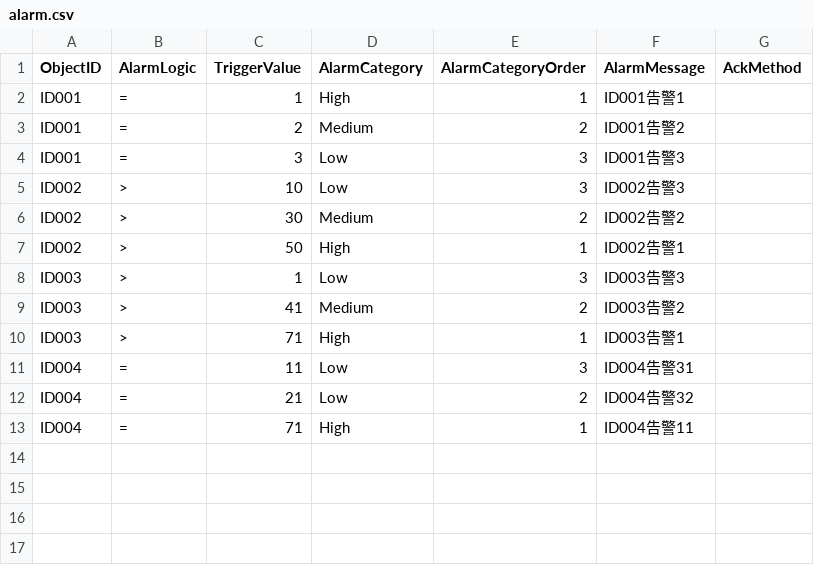
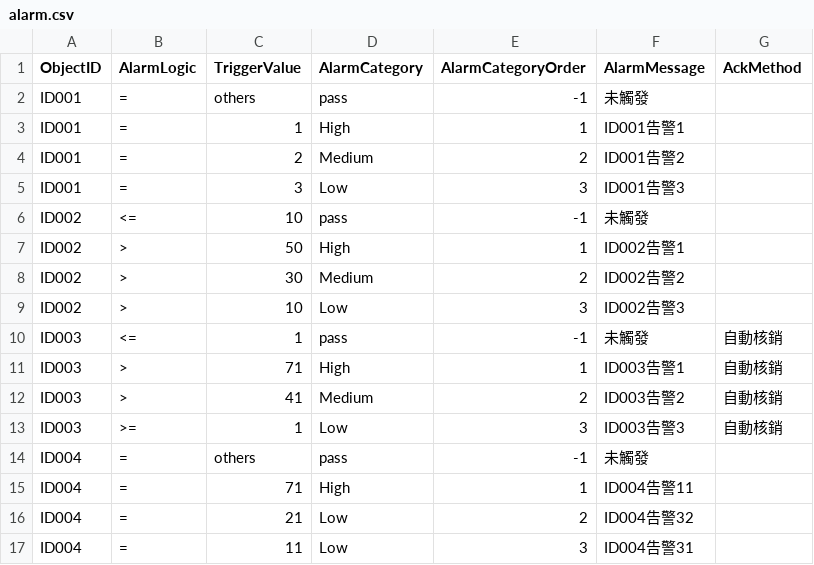
Before and after one commit to thomascwei/Alarm, a CSV file: alarm.csv, drawn as a sheet.

```diff
--- a/alarm.csv
+++ b/alarm.csv
@@ -1,2 +1,3 @@
 ObjectID,AlarmLogic,TriggerValue,AlarmCategory,AlarmCategoryOrder,AlarmMessage,AckMethod
+ID001,=,others,pass,-1,未觸發,
 ID001,=,1,High,1,ID001告警1,
@@ -4,10 +5,13 @@ ID001,=,2,Medium,2,ID001告警2,
 ID001,=,3,Low,3,ID001告警3,
+ID002,<=,10,pass,-1,未觸發,
+ID002,>,50,High,1,ID002告警1,
+ID002,>,30,Medium,2,ID002告警2,
 ID002,>,10,Low,3,ID002告警3,
-ID002,>,30,Medium,2,ID002告警2,
-ID002,>,50,High,1,ID002告警1,
-ID003,>,1,Low,3,ID003告警3,
-ID003,>,41,Medium,2,ID003告警2,
-ID003,>,71,High,1,ID003告警1,
+ID003,<=,1,pass,-1,未觸發,自動核銷
+ID003,>,71,High,1,ID003告警1,自動核銷
+ID003,>,41,Medium,2,ID003告警2,自動核銷
+ID003,>=,1,Low,3,ID003告警3,自動核銷
+ID004,=,others,pass,-1,未觸發,
+ID004,=,71,High,1,ID004告警11,
+ID004,=,21,Low,2,ID004告警32,
 ID004,=,11,Low,3,ID004告警31,
-ID004,=,21,Low,2,ID004告警32,
-ID004,=,71,High,1,ID004告警11,
```
Also changed, not shown: test_data/test_alarm.csv, 3 other files.
